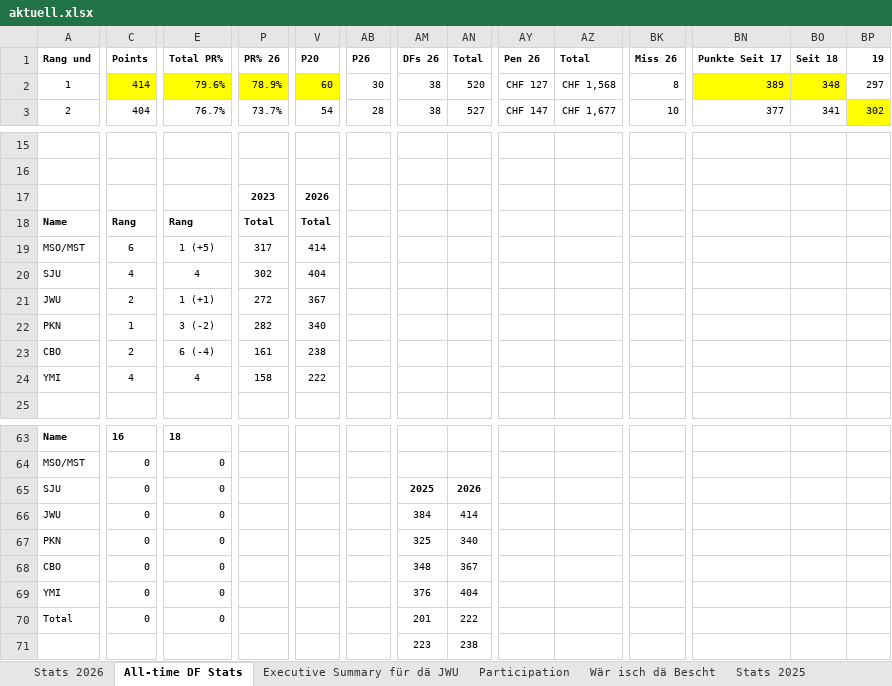
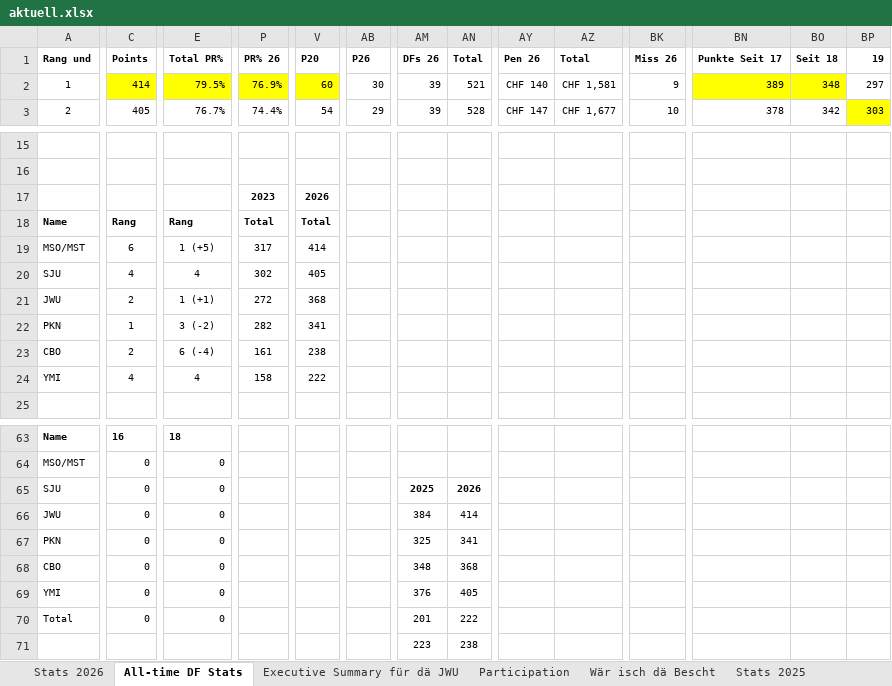
Before and after one commit to kamilpiros/ClaudeCodeWeb, an Excel workbook: mappen/aktuell.xlsx, sheet All-time DF Stats, drawn as a sheet; only a part is shown, gaps mark what is left out; values as stored, in another font and other column widths than the file's, no borders; charts and pictures not drawn; the diff covers the shown part only; the diff names each change by its address in the sheet, - before the commit and + after, or states it on an @@ line.

Commit message:
Mappe vom 2026-09-25 (DF_STATS_2026_09_25.xlsx)

```diff
--- a/mappen/aktuell.xlsx (sheet All-time DF Stats)
+++ b/mappen/aktuell.xlsx (sheet All-time DF Stats)
-E2 (Total PR%): 79.6%
+E2 (Total PR%): 79.5%
-P2 (PR% 26): 78.9%
+P2 (PR% 26): 76.9%
-AM2:AM3 (DFs 26): 38
+AM2:AM3 (DFs 26): 39
-AN2 (Total): 520
+AN2 (Total): 521
-AY2 (Pen 26): CHF 127
+AY2 (Pen 26): CHF 140
-AZ2 (Total): CHF 1,568
+AZ2 (Total): CHF 1,581
-BK2 (Miss 26): 8
+BK2 (Miss 26): 9
-C3 (Points): 404
+C3 (Points): 405
-P3 (PR% 26): 73.7%
+P3 (PR% 26): 74.4%
-AB3 (P26): 28
+AB3 (P26): 29
-AN3 (Total): 527
+AN3 (Total): 528
-BN3 (Punkte Seit 17): 377
+BN3 (Punkte Seit 17): 378
-BO3 (Seit 18): 341
+BO3 (Seit 18): 342
-BP3 (19): 302
+BP3 (19): 303
-V20 (P20): 404
+V20 (P20): 405
-V21 (P20): 367
+V21 (P20): 368
-V22 (P20): 340
+V22 (P20): 341
-AN67 (Total): 340
+AN67 (Total): 341
-AN68 (Total): 367
+AN68 (Total): 368
-AN69 (Total): 404
+AN69 (Total): 405
```
Also changed, not shown: 59 edited cells elsewhere in this sheet, sheet Stats 2026, sheet Executive Summary für dä JWU, sheet Wär isch dä Bescht, charts or pictures.
